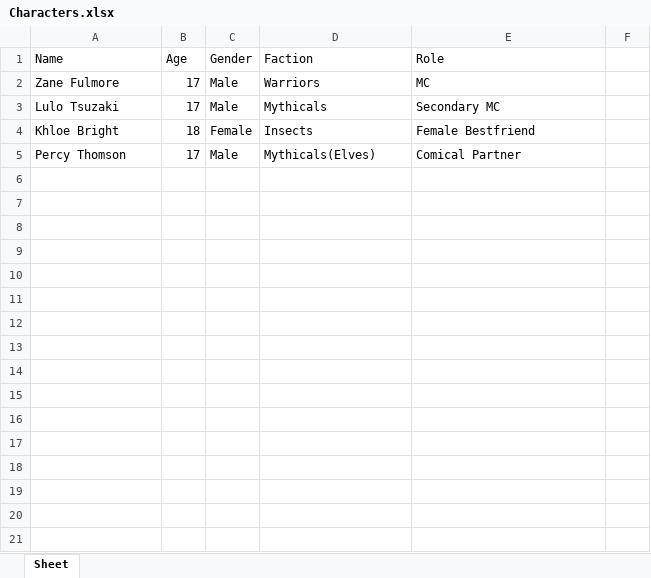
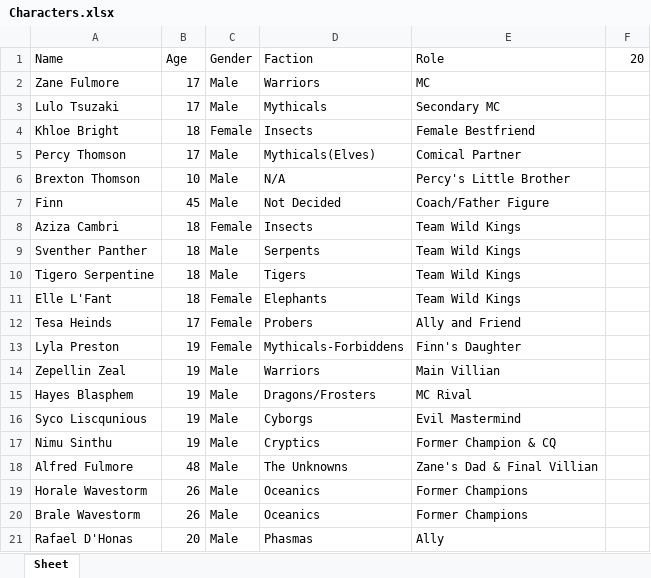
Before and after one commit to Phaktionz/Phaktionz, an Excel workbook: Characters/Characters.xlsx, sheet Sheet, drawn as a sheet; values as stored, in another font and other column widths than the file's, no borders; the diff names each change by its address in the sheet, - before the commit and + after, or states it on an @@ line.

```diff
--- a/Characters/Characters.xlsx (sheet Sheet)
+++ b/Characters/Characters.xlsx (sheet Sheet)
-F1: (empty)
+F1: 20
+row 6: Brexton Thomson | 10 | Male | N/A | Percy's Little Brother
+row 7: Finn | 45 | Male | Not Decided | Coach/Father Figure
+row 8: Aziza Cambri | 18 | Female | Insects | Team Wild Kings
+row 9: Sventher Panther | 18 | Male | Serpents | Team Wild Kings
+row 10: Tigero Serpentine | 18 | Male | Tigers | Team Wild Kings
+row 11: Elle L'Fant | 18 | Female | Elephants | Team Wild Kings
+row 12: Tesa Heinds | 17 | Female | Probers | Ally and Friend
+row 13: Lyla Preston | 19 | Female | Mythicals-Forbiddens | Finn's Daughter
+row 14: Zepellin Zeal | 19 | Male | Warriors | Main Villian
+row 15: Hayes Blasphem | 19 | Male | Dragons/Frosters | MC Rival
+row 16: Syco Liscqunious | 19 | Male | Cyborgs | Evil Mastermind
+row 17: Nimu Sinthu | 19 | Male | Cryptics | Former Champion & CQ
+row 18: Alfred Fulmore | 48 | Male | The Unknowns | Zane's Dad & Final Villian
+row 19: Horale Wavestorm | 26 | Male | Oceanics | Former Champions
+row 20: Brale Wavestorm | 26 | Male | Oceanics | Former Champions
+row 21: Rafael D'Honas | 20 | Male | Phasmas | Ally
```
Also changed, not shown: 5 other files.
